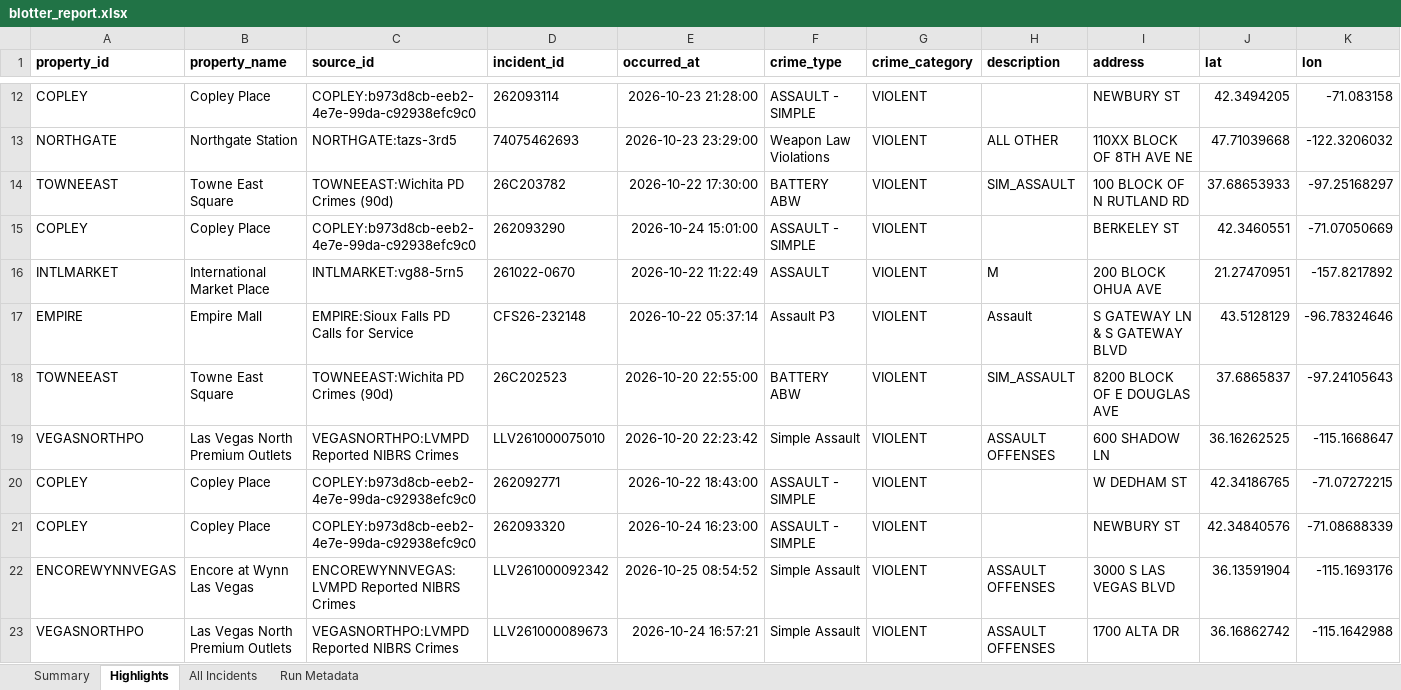
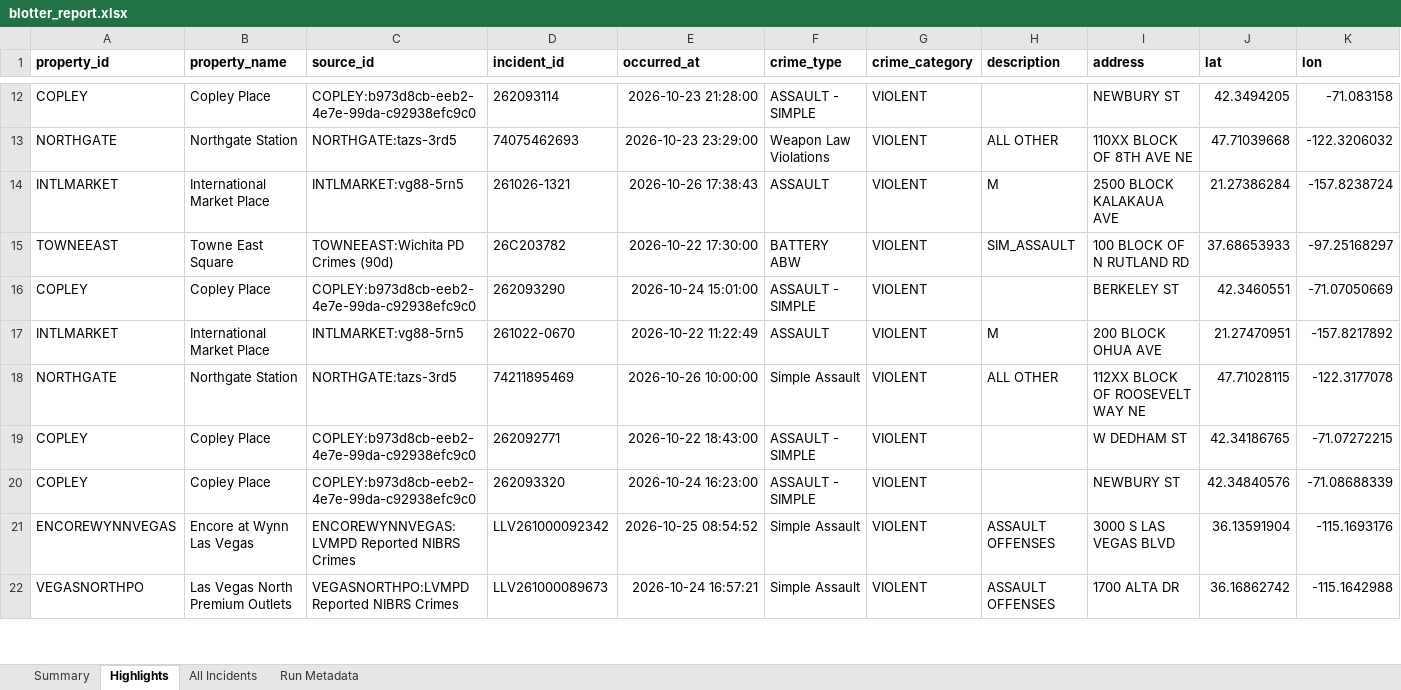
Before and after one commit to lordnader2002-sudo/Blotter_Reports, an Excel workbook: reports/latest/blotter_report.xlsx, sheet Highlights, drawn as a sheet; only a part is shown, gaps mark what is left out; values as stored, in another font and other column widths than the file's, no borders; removed rows and columns are numbered as before the commit, all else as after; rows hold the shown columns only; the diff covers the shown part only; the diff names each change by its address in the sheet, - before the commit and + after, or states it on an @@ line.

```diff
--- a/reports/latest/blotter_report.xlsx (sheet Highlights)
+++ b/reports/latest/blotter_report.xlsx (sheet Highlights)
+row 14: INTLMARKET | International Market Place | INTLMARKET:vg88-5rn5 | 261026-1321 | 2026-10-26 17:38:43 | ASSAULT | VIOLENT | M | 2500 BLOCK KALAKAUA AVE | 21.27386284 | -157.8238724
-row 17: EMPIRE | Empire Mall | EMPIRE:Sioux Falls PD Calls for Service | CFS26-232148 | 2026-10-22 05:37:14 | Assault P3 | VIOLENT | Assault | S GATEWAY LN & S GATEWAY BLVD | 43.5128129 | -96.78324646
-row 18: TOWNEEAST | Towne East Square | TOWNEEAST:Wichita PD Crimes (90d) | 26C202523 | 2026-10-20 22:55:00 | BATTERY ABW | VIOLENT | SIM_ASSAULT | 8200 BLOCK OF E DOUGLAS AVE | 37.6865837 | -97.24105643
-row 19: VEGASNORTHPO | Las Vegas North Premium Outlets | VEGASNORTHPO:LVMPD Reported NIBRS Crimes | LLV261000075010 | 2026-10-20 22:23:42 | Simple Assault | VIOLENT | ASSAULT OFFENSES | 600 SHADOW LN | 36.16262525 | -115.1668647
+row 18: NORTHGATE | Northgate Station | NORTHGATE:tazs-3rd5 | 74211895469 | 2026-10-26 10:00:00 | Simple Assault | VIOLENT | ALL OTHER | 112XX BLOCK OF ROOSEVELT WAY NE | 47.71028115 | -122.3177078
```
Also changed, not shown: 3 added rows, 2 removed rows and 5 edited cells elsewhere in this sheet, sheet All Incidents, sheet Summary, sheet Run Metadata, 7 other files.
